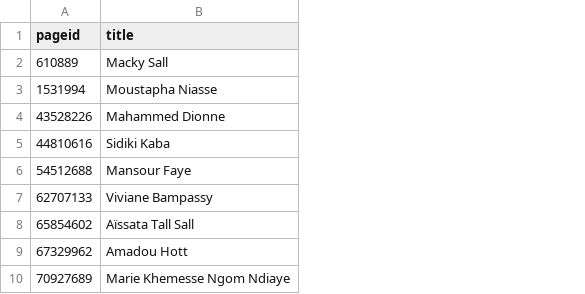
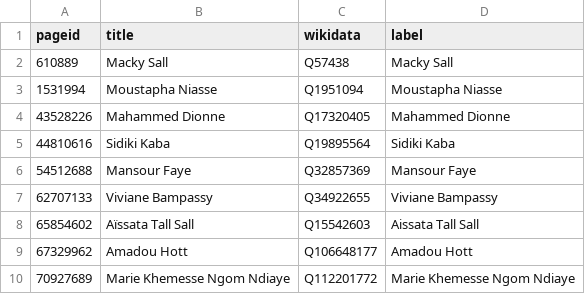
Before and after one commit to every-politician-scrapers/senegal-ministers, a CSV file: enwiki/index.csv, drawn as a sheet; the diff names each change by its address in the sheet, - before the commit and + after, or states it on an @@ line.

```diff
--- a/enwiki/index.csv
+++ b/enwiki/index.csv
+column C (wikidata), rows 2-10: Q57438 | Q1951094 | Q17320405 | Q19895564 | Q32857369 | Q34922655 | Q15542603 | Q106648177 | Q112201772
+column D (label), rows 2-10: Macky Sall | Moustapha Niasse | Mahammed Dionne | Sidiki Kaba | Mansour Faye | Viviane Bampassy | Aissata Tall Sall | Amadou Hott | Marie Khemesse Ngom Ndiaye
```
Also changed, not shown: 9 other files.
